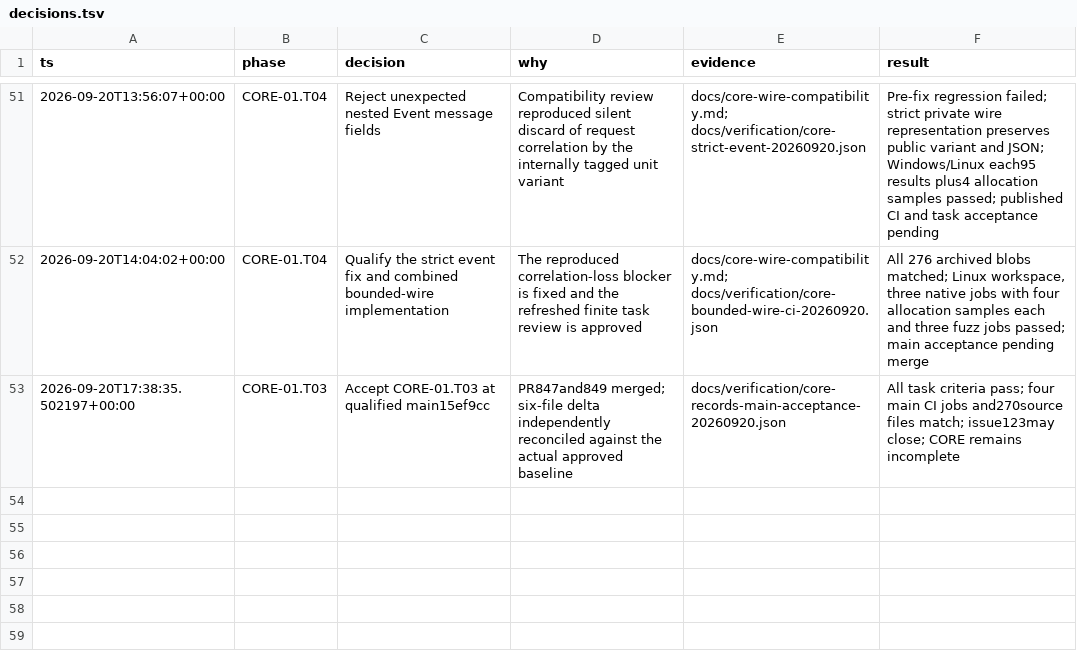
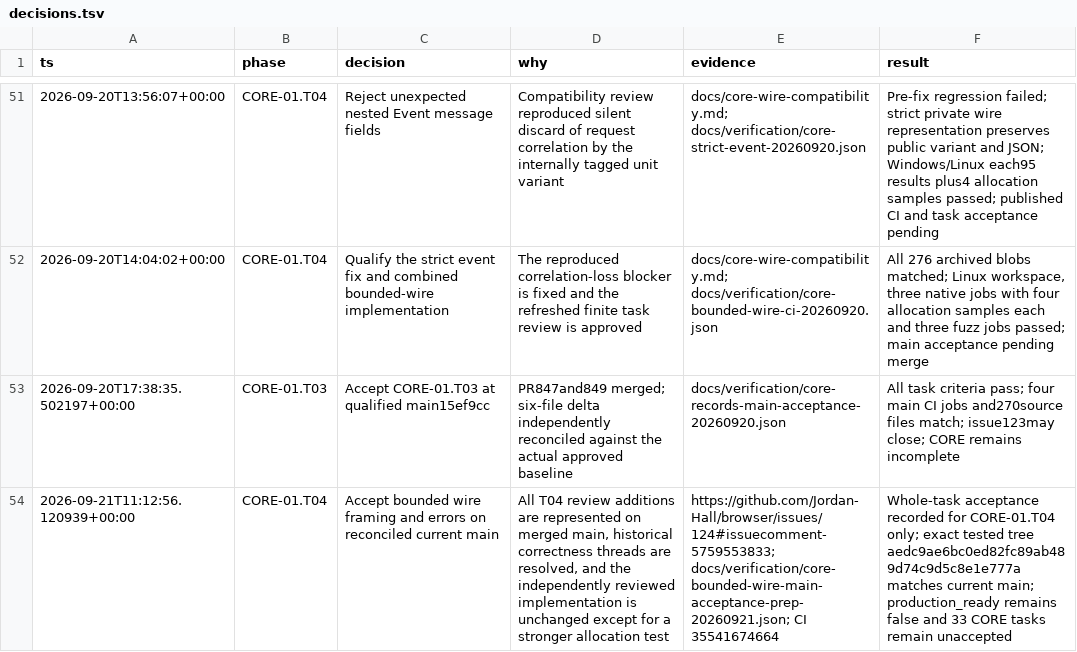
Before and after one commit to Jordan-Hall/browser, a TSV file: decisions.tsv, drawn as a sheet; only a part is shown, gaps mark what is left out; the diff names each change by its address in the sheet, - before the commit and + after, or states it on an @@ line.

Commit message:
docs(core): record CORE-01.T04 acceptance decision

```diff
--- a/decisions.tsv
+++ b/decisions.tsv
+row 54: 2026-09-21T11:12:56.120939+00:00 | CORE-01.T04 | Accept bounded wire framing and errors on reconciled current main | All T04 review additions are represented on merged main, historical correctness threads are resolved, and the independently reviewed implementation is unchanged except for a stronger allocation test | https://github.com/Jordan-Hall/browser/issues/124#issuecomment-5759553833; docs/verification/core-bounded-wire-main-acceptance-prep-20260921.json; CI 35541674664 | Whole-task acceptance recorded for CORE-01.T04 only; exact tested tree aedc9ae6bc0ed82fc89ab489d74c9d5c8e1e777a matches current main; production_ready remains false and 33 CORE tasks remain unaccepted
```
